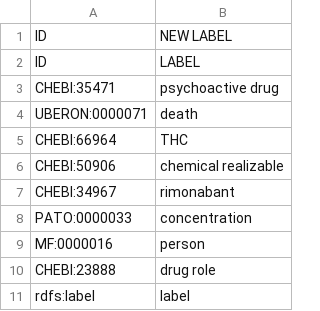
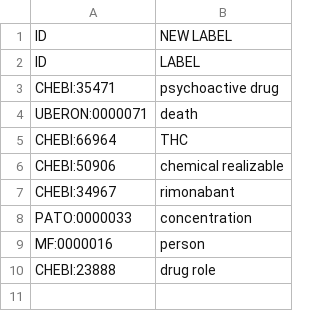
Before and after one commit to addicto-org/addiction-ontology, a CSV file: imports/External_Imports_New_Labels.csv, drawn as a sheet; the diff names each change by its address in the sheet, - before the commit and + after, or states it on an @@ line.

Commit message:
Removed new label for rdfs:label

```diff
--- a/imports/External_Imports_New_Labels.csv
+++ b/imports/External_Imports_New_Labels.csv
-row 11: rdfs:label | label
```
